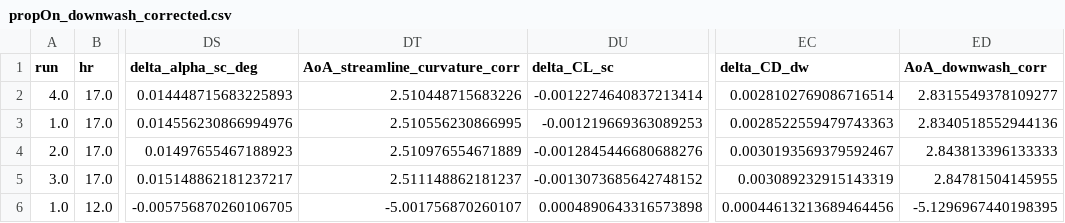
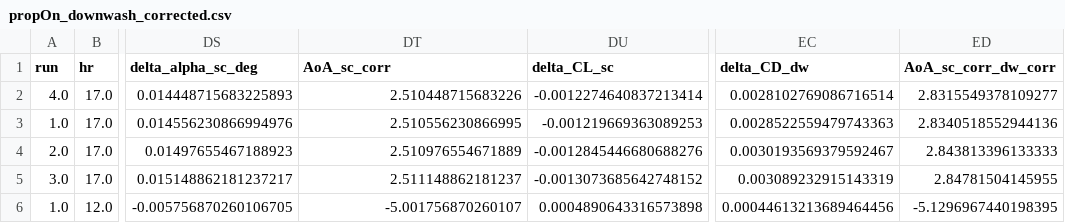
Before and after one commit to DCdeJong2002/Group_15_Redo_BAL, a CSV file: CORRECTIONS_FINAL/results_propOn_FINAL/propOn_downwash_corrected.csv, drawn as a sheet; only a part is shown, gaps mark what is left out; the diff names each change by its address in the sheet, - before the commit and + after, or states it on an @@ line.

```diff
--- a/CORRECTIONS_FINAL/results_propOn_FINAL/propOn_downwash_corrected.csv
+++ b/CORRECTIONS_FINAL/results_propOn_FINAL/propOn_downwash_corrected.csv
-DT1: AoA_streamline_curvature_corr
+DT1: AoA_sc_corr
-ED1: AoA_downwash_corr
+ED1: AoA_sc_corr_dw_corr
```
Also changed, not shown: CORRECTIONS_FINAL/results_TAILOFF_FINAL/TAILOFF_solid_blockage_corrected.csv, CORRECTIONS_FINAL/results_propOn_FINAL/propOn_final.csv, 15 other files.
